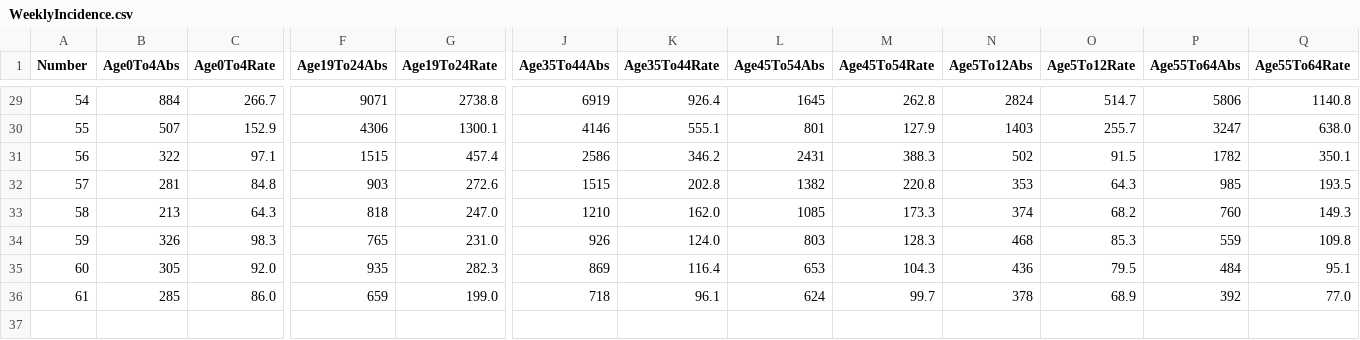
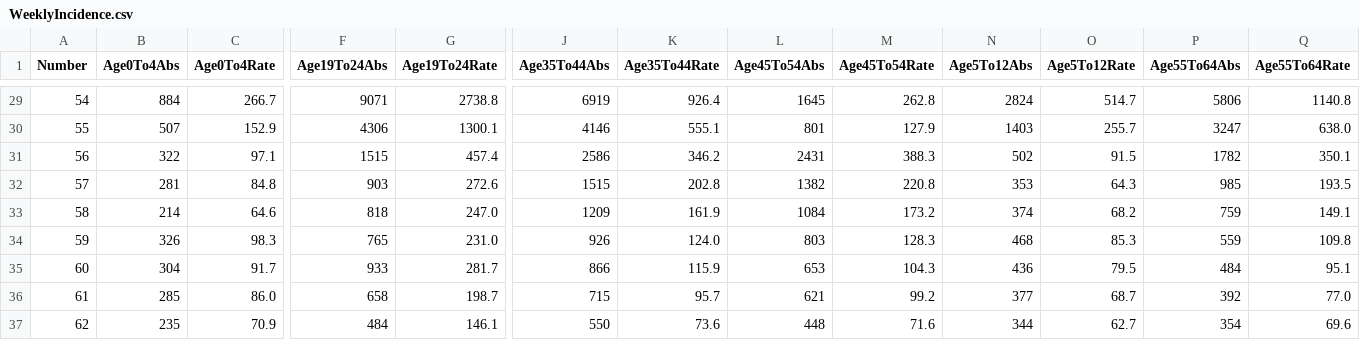
Before and after one commit to isag-covid19/covid19-dataextracts, a CSV file: WeeklyEpidemiology/WeeklyIncidence.csv, drawn as a sheet; only a part is shown, gaps mark what is left out; removed rows and columns are numbered as before the commit, all else as after; rows hold the shown columns only; the diff covers the shown part only; the diff names each change by its address in the sheet, - before the commit and + after, or states it on an @@ line.

```diff
--- a/WeeklyEpidemiology/WeeklyIncidence.csv
+++ b/WeeklyEpidemiology/WeeklyIncidence.csv
-B33 (Age0To4Abs): 213
+B33 (Age0To4Abs): 214
-C33 (Age0To4Rate): 64.3
+C33 (Age0To4Rate): 64.6
-J33 (Age35To44Abs): 1210
+J33 (Age35To44Abs): 1209
-K33 (Age35To44Rate): 162.0
+K33 (Age35To44Rate): 161.9
-L33 (Age45To54Abs): 1085
+L33 (Age45To54Abs): 1084
-M33 (Age45To54Rate): 173.3
+M33 (Age45To54Rate): 173.2
-P33 (Age55To64Abs): 760
+P33 (Age55To64Abs): 759
-Q33 (Age55To64Rate): 149.3
+Q33 (Age55To64Rate): 149.1
-row 35: 60 | 305 | 92.0 | 935 | 282.3 | 869 | 116.4 | 653 | 104.3 | 436 | 79.5 | 484 | 95.1
+row 35: 60 | 304 | 91.7 | 933 | 281.7 | 866 | 115.9 | 653 | 104.3 | 436 | 79.5 | 484 | 95.1
-F36 (Age19To24Abs): 659
+F36 (Age19To24Abs): 658
-G36 (Age19To24Rate): 199.0
+G36 (Age19To24Rate): 198.7
-J36 (Age35To44Abs): 718
+J36 (Age35To44Abs): 715
-K36 (Age35To44Rate): 96.1
+K36 (Age35To44Rate): 95.7
-L36 (Age45To54Abs): 624
+L36 (Age45To54Abs): 621
-M36 (Age45To54Rate): 99.7
+M36 (Age45To54Rate): 99.2
-N36 (Age5To12Abs): 378
+N36 (Age5To12Abs): 377
-O36 (Age5To12Rate): 68.9
+O36 (Age5To12Rate): 68.7
+row 37: 62 | 235 | 70.9 | 484 | 146.1 | 550 | 73.6 | 448 | 71.6 | 344 | 62.7 | 354 | 69.6
```
Also changed, not shown: 6 edited cells elsewhere in this file, DailyEpidemiology/Days.csv, NIWeekly/NorthenIrelandWeekly.csv, 2 other files.
